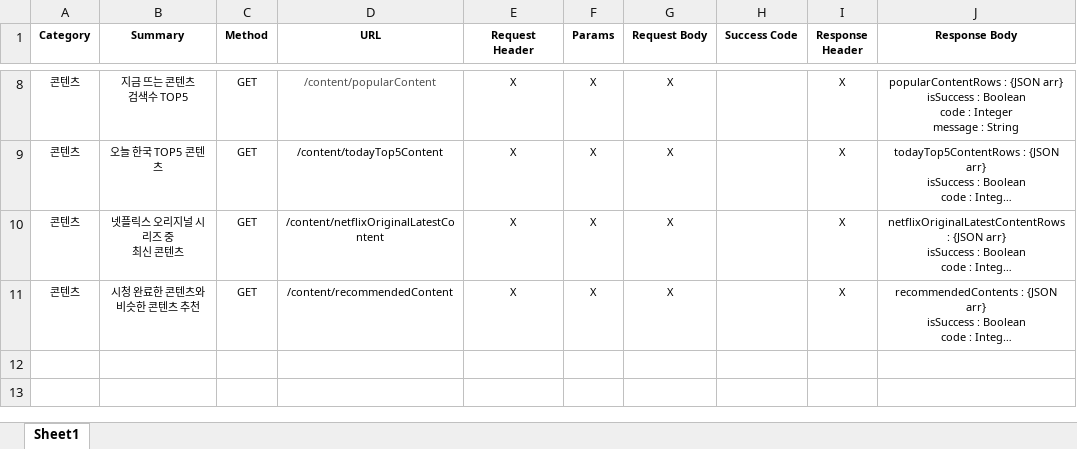
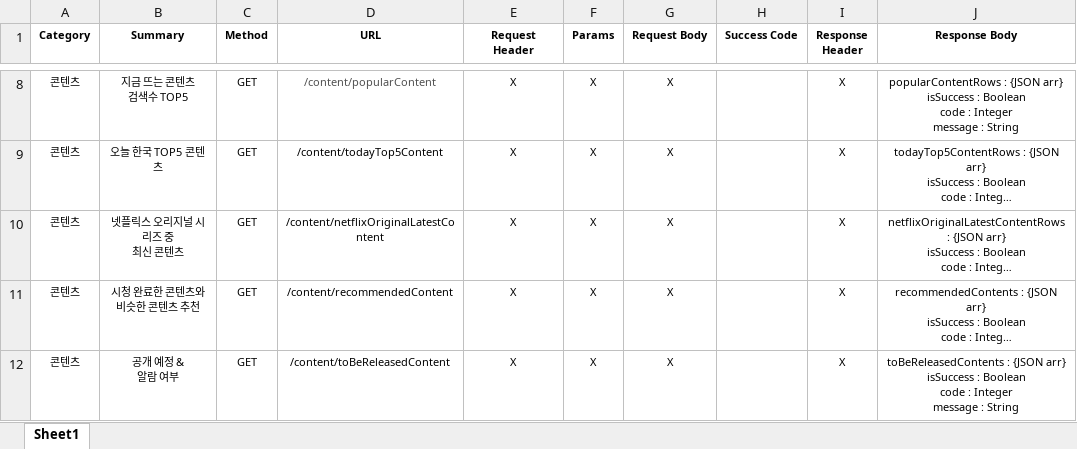
Before and after one commit to eyl056/Netflix_Database, an Excel workbook: netflixAPI명세서.xlsx, sheet Sheet1, drawn as a sheet; only a part is shown, gaps mark what is left out; long unchanged cells end in …; values as stored, in another font and other column widths than the file's, no borders; ↵ is a line break in a cell; the diff names each change by its address in the sheet, - before the commit and + after, or states it on an @@ line.

```diff
--- a/netflixAPI명세서.xlsx (sheet Sheet1)
+++ b/netflixAPI명세서.xlsx (sheet Sheet1)
+row 12: 콘텐츠 | 공개 예정 & ↵ 알람 여부 | GET | /content/toBeReleasedContent | X | X | X |  | X | toBeReleasedContents : {JSON arr} ↵ isSuccess : Boolean ↵ code : Integer ↵ message : String
```
Also changed, not shown: 3 other files.
